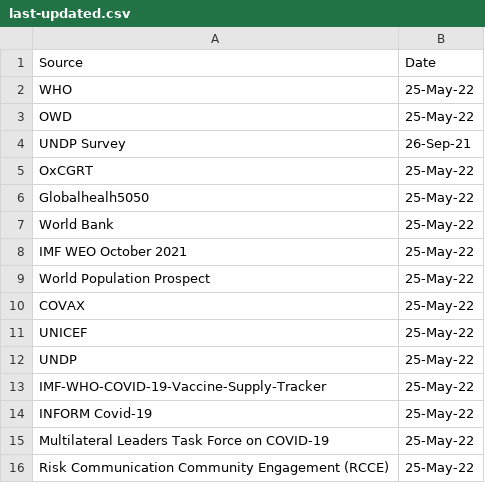
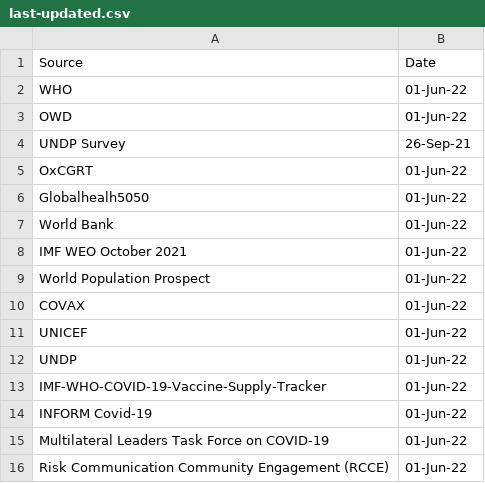
Before and after one commit to UNDP-Data/Vaccine-Equity-Dashboard-Indicator-Metadata, a CSV file: last-updated.csv, drawn as a sheet.

Commit message:
Update last-updated.csv

```diff
--- a/last-updated.csv
+++ b/last-updated.csv
@@ -1,16 +1,16 @@
 Source,Date
-WHO,25-May-22
-OWD,25-May-22
+WHO,01-Jun-22
+OWD,01-Jun-22
 UNDP Survey,26-Sep-21
-OxCGRT,25-May-22
-Globalhealh5050,25-May-22
-World Bank,25-May-22
-IMF WEO October 2021,25-May-22
-World Population Prospect,25-May-22
-COVAX,25-May-22
-UNICEF,25-May-22
-UNDP,25-May-22
-IMF-WHO-COVID-19-Vaccine-Supply-Tracker,25-May-22
-INFORM Covid-19,25-May-22
-Multilateral Leaders Task Force on COVID-19,25-May-22
-Risk Communication Community Engagement (RCCE),25-May-22
+OxCGRT,01-Jun-22
+Globalhealh5050,01-Jun-22
+World Bank,01-Jun-22
+IMF WEO October 2021,01-Jun-22
+World Population Prospect,01-Jun-22
+COVAX,01-Jun-22
+UNICEF,01-Jun-22
+UNDP,01-Jun-22
+IMF-WHO-COVID-19-Vaccine-Supply-Tracker,01-Jun-22
+INFORM Covid-19,01-Jun-22
+Multilateral Leaders Task Force on COVID-19,01-Jun-22
+Risk Communication Community Engagement (RCCE),01-Jun-22
```
